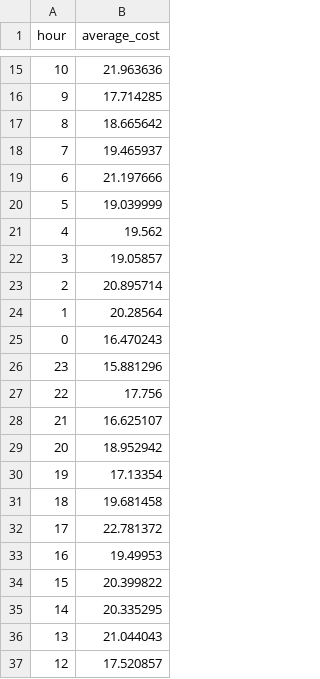
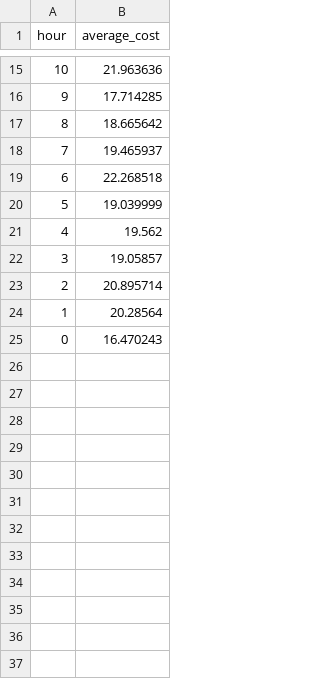
Before and after one commit to anngrosha/TaxiDriverPayPrediction, a CSV file: output/q8.csv, drawn as a sheet; only a part is shown, gaps mark what is left out; the shorter side is filled out with more unchanged rows; the diff covers the shown part only.

```diff
--- a/output/q8.csv
+++ b/output/q8.csv
@@ -18,20 +18,2 @@ hour,average_cost
 7,19.465937
-6,21.197666
-5,19.039999
-4,19.562
-3,19.05857
-2,20.895714
-1,20.28564
-0,16.470243
-23,15.881296
-22,17.756
-21,16.625107
-20,18.952942
-19,17.13354
-18,19.681458
-17,22.781372
-16,19.49953
-15,20.399822
-14,20.335295
-13,21.044043
-12,17.520857
+6,22.268518
```
Also changed, not shown: 30 removed rows elsewhere in this file, output/q1.csv, output/q5.csv, 40 other files.
